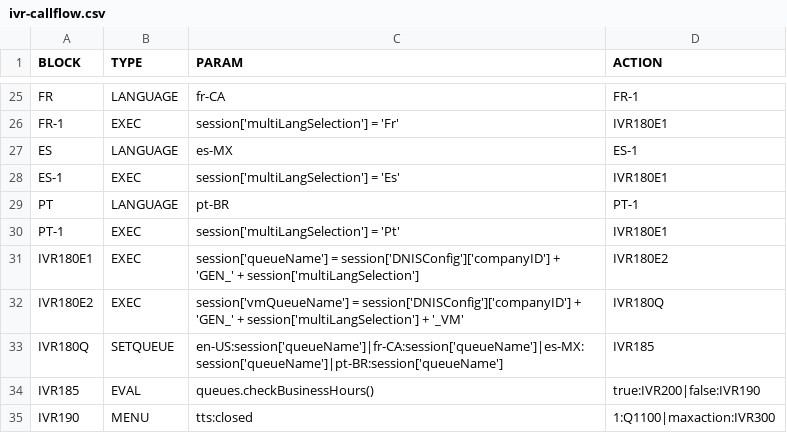
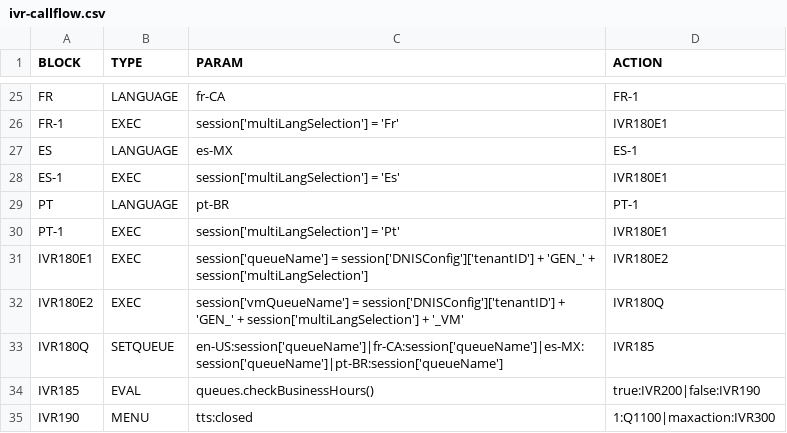
Before and after one commit to CompuComRDF/Ignite, a CSV file: IVR/config/ivr-callflow.csv, drawn as a sheet; only a part is shown, gaps mark what is left out.

```diff
--- a/IVR/config/ivr-callflow.csv
+++ b/IVR/config/ivr-callflow.csv
@@ -30,4 +30,4 @@ PT,LANGUAGE,pt-BR,PT-1
 PT-1,EXEC,session['multiLangSelection'] = 'Pt',IVR180E1
-IVR180E1,EXEC,session['queueName'] = session['DNISConfig']['companyID'] + 'GEN_' + session['multiLangSelection'],IVR180E2
-IVR180E2,EXEC,session['vmQueueName'] = session['DNISConfig']['companyID'] + 'GEN_' + session['multiLangSelection']  + '_VM',IVR180Q
+IVR180E1,EXEC,session['queueName'] = session['DNISConfig']['tenantID'] + 'GEN_' + session['multiLangSelection'],IVR180E2
+IVR180E2,EXEC,session['vmQueueName'] = session['DNISConfig']['tenantID'] + 'GEN_' + session['multiLangSelection']  + '_VM',IVR180Q
 IVR180Q,SETQUEUE,en-US:session['queueName']|fr-CA:session['queueName']|es-MX:session['queueName']|pt-BR:session['queueName'],IVR185
```
Also changed, not shown: 1 other file.
